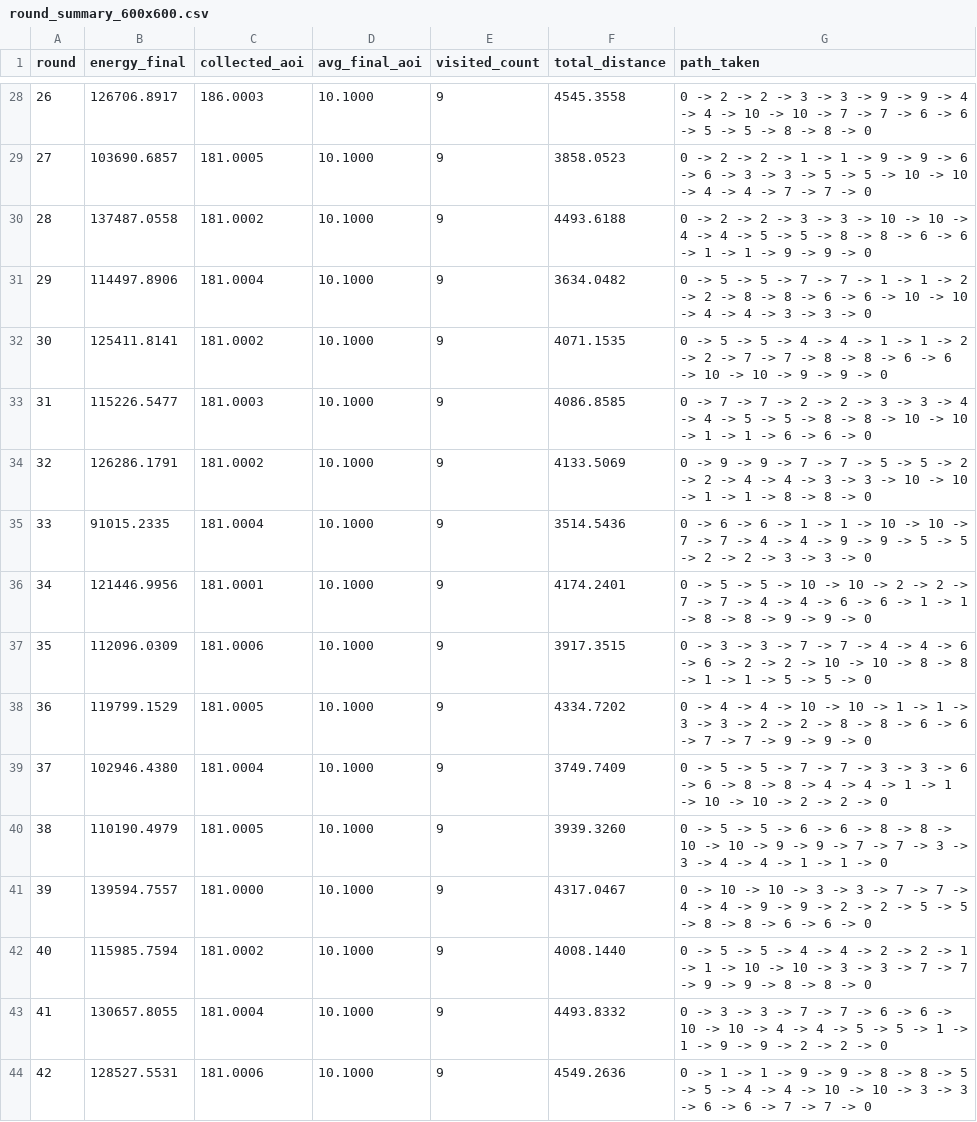
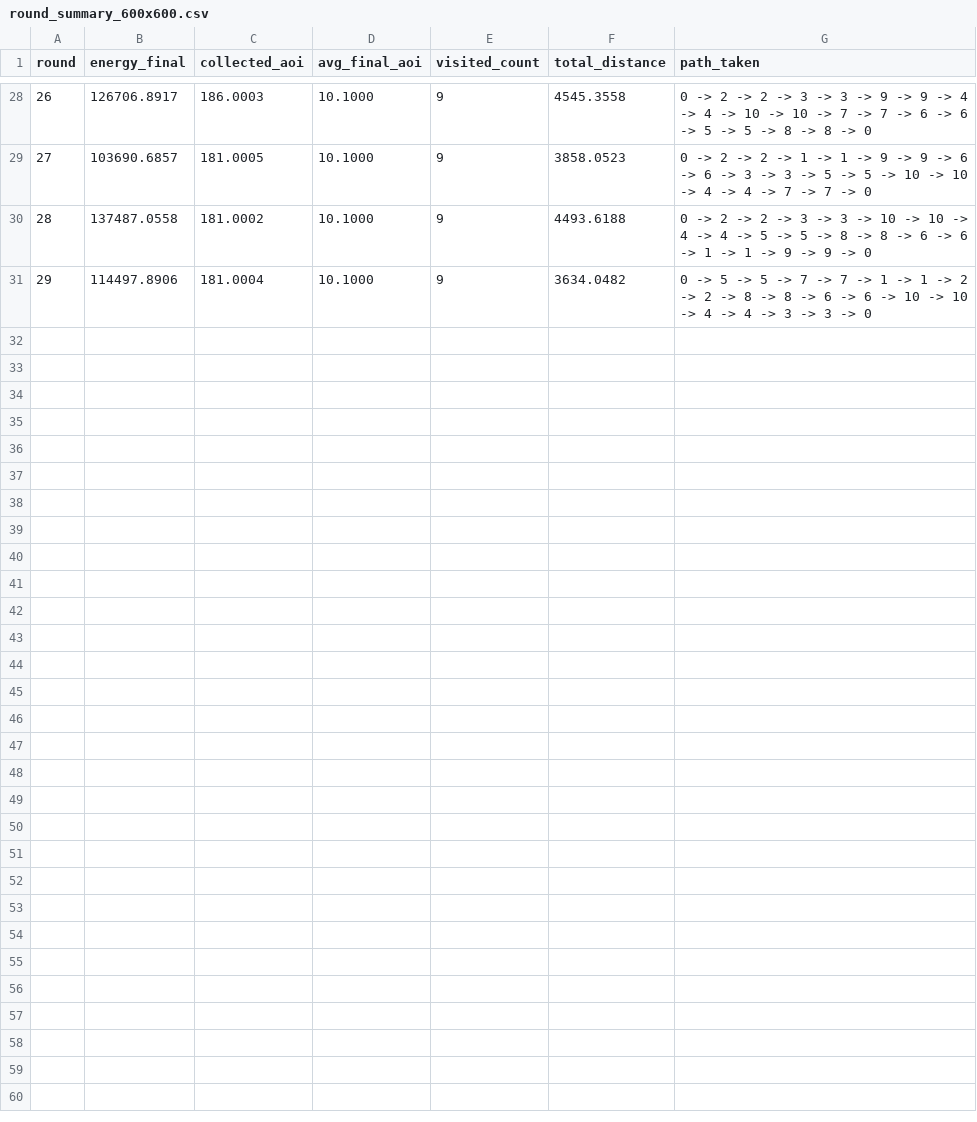
Before and after one commit to l-medeiros/pgc-uav-optimize, a CSV file: setup/revisit/10/resultados/round_summary_600x600.csv, drawn as a sheet; only a part is shown, gaps mark what is left out; the diff names each change by its address in the sheet, - before the commit and + after, or states it on an @@ line.

Commit message:
feat: análise resultados revisit + plots comparativos + correções de dados
- plot_revisit.py: novo script que gera plots individuais do experimento
  com revisita (revisit_*.png) e plots comparativos com vs sem revisita
  (cmp_*.png), incluindo heatmaps de variação percentual por métrica
- setup/revisit: trunca 5 cenários com rodadas excedentes para 30 rounds
  (P5-600, P10-600, P20-200, P20-600, P20-1000); corrige linha corrompida
  em round_summary_600x600.csv do cenário P20 (dois rounds concatenados
  sem newline na escrita original)
- text/figs: adiciona 12 novos gráficos gerados pelo plot_revisit.py

```diff
--- a/setup/revisit/10/resultados/round_summary_600x600.csv
+++ b/setup/revisit/10/resultados/round_summary_600x600.csv
-row 32: 30 | 125411.8141 | 181.0002 | 10.1000 | 9 | 4071.1535 | 0 -> 5 -> 5 -> 4 -> 4 -> 1 -> 1 -> 2 -> 2 -> 7 -> 7 -> 8 -> 8 -> 6 -> 6 -> 10 -> 10 -> 9 -> 9 -> 0
-row 33: 31 | 115226.5477 | 181.0003 | 10.1000 | 9 | 4086.8585 | 0 -> 7 -> 7 -> 2 -> 2 -> 3 -> 3 -> 4 -> 4 -> 5 -> 5 -> 8 -> 8 -> 10 -> 10 -> 1 -> 1 -> 6 -> 6 -> 0
-row 34: 32 | 126286.1791 | 181.0002 | 10.1000 | 9 | 4133.5069 | 0 -> 9 -> 9 -> 7 -> 7 -> 5 -> 5 -> 2 -> 2 -> 4 -> 4 -> 3 -> 3 -> 10 -> 10 -> 1 -> 1 -> 8 -> 8 -> 0
-row 35: 33 | 91015.2335 | 181.0004 | 10.1000 | 9 | 3514.5436 | 0 -> 6 -> 6 -> 1 -> 1 -> 10 -> 10 -> 7 -> 7 -> 4 -> 4 -> 9 -> 9 -> 5 -> 5 -> 2 -> 2 -> 3 -> 3 -> 0
-row 36: 34 | 121446.9956 | 181.0001 | 10.1000 | 9 | 4174.2401 | 0 -> 5 -> 5 -> 10 -> 10 -> 2 -> 2 -> 7 -> 7 -> 4 -> 4 -> 6 -> 6 -> 1 -> 1 -> 8 -> 8 -> 9 -> 9 -> 0
-row 37: 35 | 112096.0309 | 181.0006 | 10.1000 | 9 | 3917.3515 | 0 -> 3 -> 3 -> 7 -> 7 -> 4 -> 4 -> 6 -> 6 -> 2 -> 2 -> 10 -> 10 -> 8 -> 8 -> 1 -> 1 -> 5 -> 5 -> 0
-row 38: 36 | 119799.1529 | 181.0005 | 10.1000 | 9 | 4334.7202 | 0 -> 4 -> 4 -> 10 -> 10 -> 1 -> 1 -> 3 -> 3 -> 2 -> 2 -> 8 -> 8 -> 6 -> 6 -> 7 -> 7 -> 9 -> 9 -> 0
-row 39: 37 | 102946.4380 | 181.0004 | 10.1000 | 9 | 3749.7409 | 0 -> 5 -> 5 -> 7 -> 7 -> 3 -> 3 -> 6 -> 6 -> 8 -> 8 -> 4 -> 4 -> 1 -> 1 -> 10 -> 10 -> 2 -> 2 -> 0
-row 40: 38 | 110190.4979 | 181.0005 | 10.1000 | 9 | 3939.3260 | 0 -> 5 -> 5 -> 6 -> 6 -> 8 -> 8 -> 10 -> 10 -> 9 -> 9 -> 7 -> 7 -> 3 -> 3 -> 4 -> 4 -> 1 -> 1 -> 0
-row 41: 39 | 139594.7557 | 181.0000 | 10.1000 | 9 | 4317.0467 | 0 -> 10 -> 10 -> 3 -> 3 -> 7 -> 7 -> 4 -> 4 -> 9 -> 9 -> 2 -> 2 -> 5 -> 5 -> 8 -> 8 -> 6 -> 6 -> 0
-row 42: 40 | 115985.7594 | 181.0002 | 10.1000 | 9 | 4008.1440 | 0 -> 5 -> 5 -> 4 -> 4 -> 2 -> 2 -> 1 -> 1 -> 10 -> 10 -> 3 -> 3 -> 7 -> 7 -> 9 -> 9 -> 8 -> 8 -> 0
-row 43: 41 | 130657.8055 | 181.0004 | 10.1000 | 9 | 4493.8332 | 0 -> 3 -> 3 -> 7 -> 7 -> 6 -> 6 -> 10 -> 10 -> 4 -> 4 -> 5 -> 5 -> 1 -> 1 -> 9 -> 9 -> 2 -> 2 -> 0
-row 44: 42 | 128527.5531 | 181.0006 | 10.1000 | 9 | 4549.2636 | 0 -> 1 -> 1 -> 9 -> 9 -> 8 -> 8 -> 5 -> 5 -> 4 -> 4 -> 10 -> 10 -> 3 -> 3 -> 6 -> 6 -> 7 -> 7 -> 0
```
Also changed, not shown: setup/revisit/10/resultados/aoi_history_600x600.csv, setup/revisit/20/resultados/aoi_history_200x200.csv, 21 other files.
